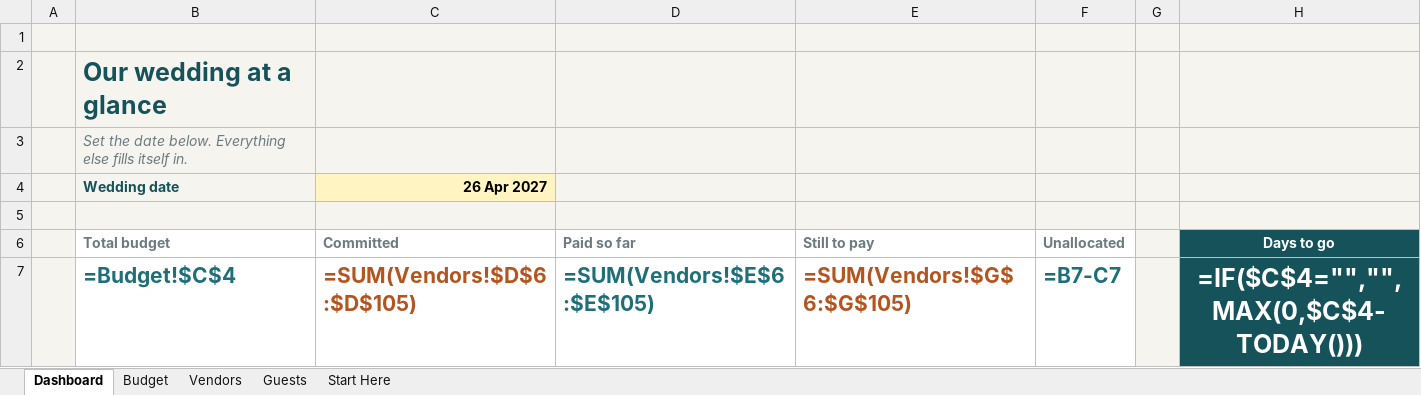
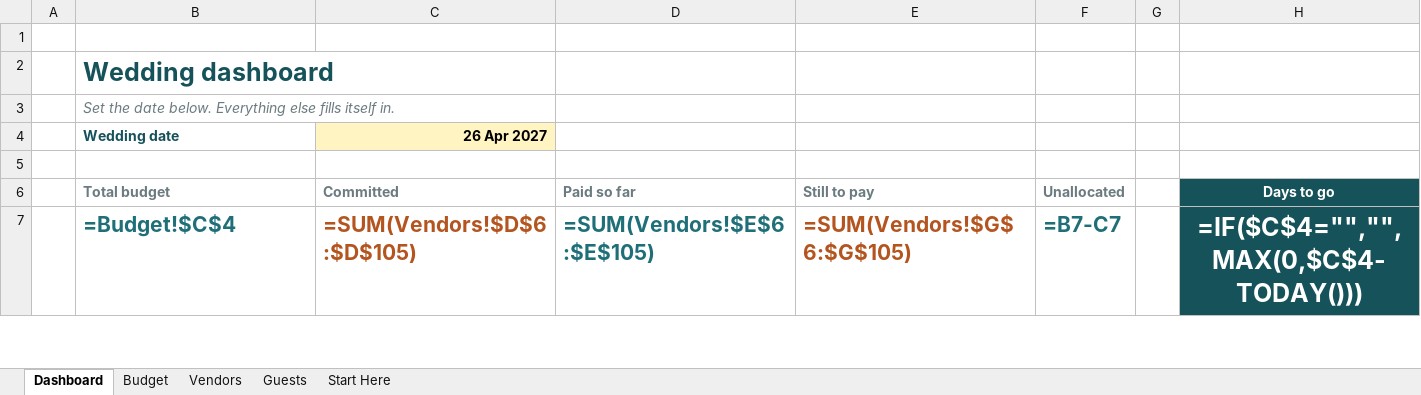
Before and after one commit to tchubirs/tchubirs.github.io, an Excel workbook: etsy/wedding/Wedding-Budget-Planner.xlsx, sheet Dashboard, drawn as a sheet; only a part is shown; values as stored, in another font and other column widths than the file's, no borders; formulas without a stored value are shown as written; conditional formats not drawn; the diff covers the shown part only; the diff names each change by its address in the sheet, - before the commit and + after, or states it on an @@ line.

```diff
--- a/etsy/wedding/Wedding-Budget-Planner.xlsx (sheet Dashboard)
+++ b/etsy/wedding/Wedding-Budget-Planner.xlsx (sheet Dashboard)
-A1:H3 fill: #F6F4EF
+A1:H3 fill: none
-B2 (Total budget): Our wedding at a glance
+B2 (Total budget): Wedding dashboard
-A4:B4 fill: #F6F4EF
+A4:B4 fill: none
-D4:H4 fill: #F6F4EF
+D4:H4 fill: none
-A5:H5 fill: #F6F4EF
+A5:H5 fill: none
-A6:A7 fill: #F6F4EF
+A6:A7 fill: none
-G6:G7 fill: #F6F4EF
+G6:G7 fill: none
```
Also changed, not shown: 7 edited cells and cell formats elsewhere in this sheet, sheet Vendors, sheet Start Here, sheet Guests, sheet Budget, 7 other files.
